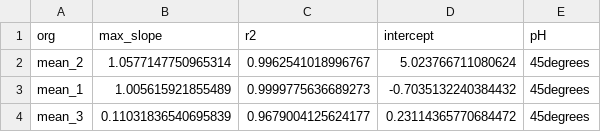
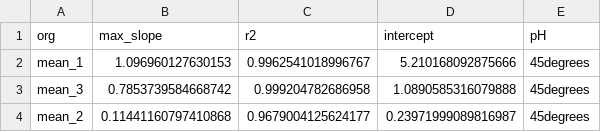
Before and after one commit to MSM-group/platereader-plotting, a CSV file: output/20230623_lacticaseibacillus_45degrees__all_data_calculated_slopes.csv, drawn as a sheet.

```diff
--- a/output/20230623_lacticaseibacillus_45degrees__all_data_calculated_slopes.csv
+++ b/output/20230623_lacticaseibacillus_45degrees__all_data_calculated_slopes.csv
@@ -1,4 +1,4 @@
 org,max_slope,r2,intercept,pH
-mean_2,1.0577147750965314,0.9962541018996767,5.023766711080624,45degrees
-mean_1,1.005615921855489,0.9999775636689273,-0.7035132240384432,45degrees
-mean_3,0.11031836540695839,0.9679004125624177,0.23114365770684472,45degrees
+mean_1,1.096960127630153,0.9962541018996767,5.210168092875666,45degrees
+mean_3,0.7853739584668742,0.999204782686958,1.0890585316079888,45degrees
+mean_2,0.11441160797410868,0.9679004125624177,0.23971999089816987,45degrees
```
Also changed, not shown: output/20230623_lacticaseibacillus_30degrees__all_data_calculated_slopes.csv, output/20230623_lacticaseibacillus_35degrees__all_data_calculated_slopes.csv, 46 other files.
